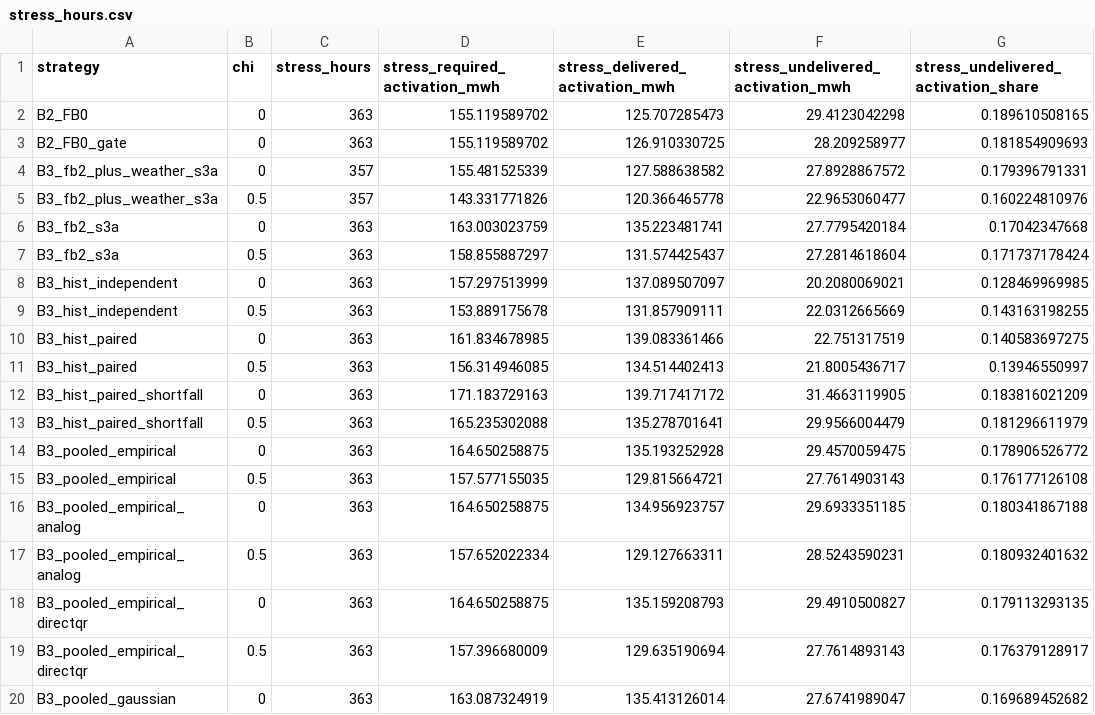
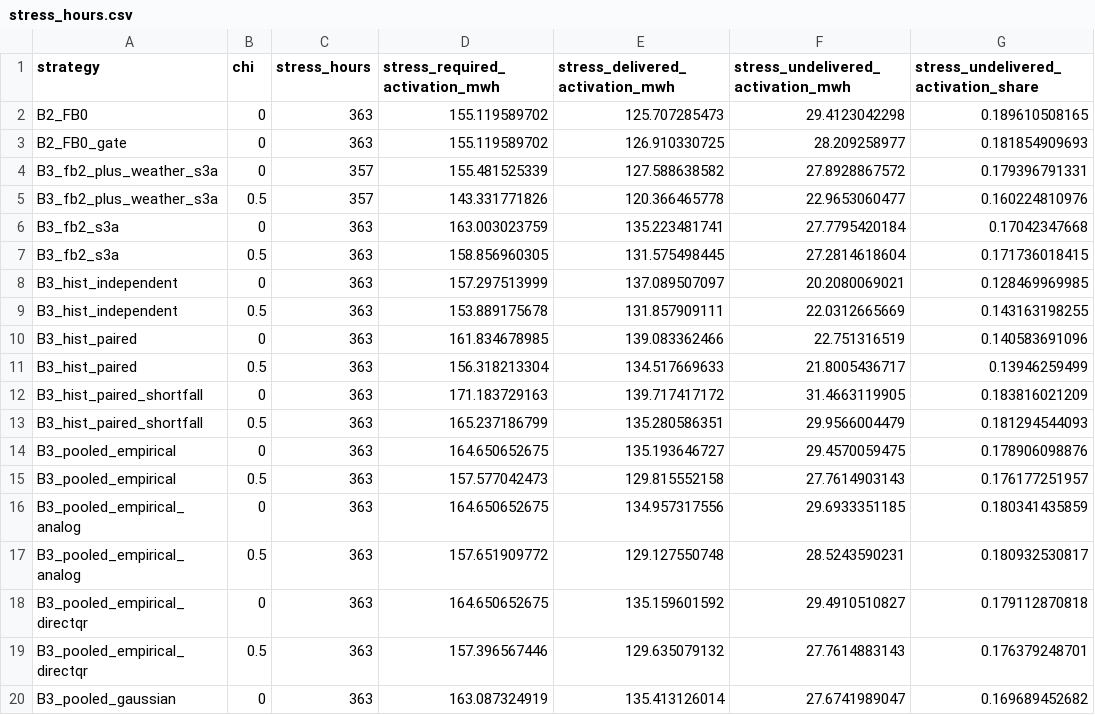
Before and after one commit to zl-comment/electricity-price-forecasting-research, a CSV file: p1_paper/results/s3_comparison/stress_hours.csv, drawn as a sheet; only a part is shown; the diff covers the shown part only.

```diff
--- a/p1_paper/results/s3_comparison/stress_hours.csv
+++ b/p1_paper/results/s3_comparison/stress_hours.csv
@@ -6,15 +6,15 @@ B3_fb2_plus_weather_s3a,0.5,357,143.331771826,120.366465778,22.9653060477,0.1602
 B3_fb2_s3a,0,363,163.003023759,135.223481741,27.7795420184,0.17042347668
-B3_fb2_s3a,0.5,363,158.855887297,131.574425437,27.2814618604,0.171737178424
+B3_fb2_s3a,0.5,363,158.856960305,131.575498445,27.2814618604,0.171736018415
 B3_hist_independent,0,363,157.297513999,137.089507097,20.2080069021,0.128469969985
 B3_hist_independent,0.5,363,153.889175678,131.857909111,22.0312665669,0.143163198255
-B3_hist_paired,0,363,161.834678985,139.083361466,22.751317519,0.140583697275
-B3_hist_paired,0.5,363,156.314946085,134.514402413,21.8005436717,0.13946550997
+B3_hist_paired,0,363,161.834678985,139.083362466,22.751316519,0.140583691096
+B3_hist_paired,0.5,363,156.318213304,134.517669633,21.8005436717,0.13946259499
 B3_hist_paired_shortfall,0,363,171.183729163,139.717417172,31.4663119905,0.183816021209
-B3_hist_paired_shortfall,0.5,363,165.235302088,135.278701641,29.9566004479,0.181296611979
-B3_pooled_empirical,0,363,164.650258875,135.193252928,29.4570059475,0.178906526772
-B3_pooled_empirical,0.5,363,157.577155035,129.815664721,27.7614903143,0.176177126108
-B3_pooled_empirical_analog,0,363,164.650258875,134.956923757,29.6933351185,0.180341867188
-B3_pooled_empirical_analog,0.5,363,157.652022334,129.127663311,28.5243590231,0.180932401632
-B3_pooled_empirical_directqr,0,363,164.650258875,135.159208793,29.4910500827,0.179113293135
-B3_pooled_empirical_directqr,0.5,363,157.396680009,129.635190694,27.7614893143,0.176379128917
+B3_hist_paired_shortfall,0.5,363,165.237186799,135.280586351,29.9566004479,0.181294544093
+B3_pooled_empirical,0,363,164.650652675,135.193646727,29.4570059475,0.178906098876
+B3_pooled_empirical,0.5,363,157.577042473,129.815552158,27.7614903143,0.176177251957
+B3_pooled_empirical_analog,0,363,164.650652675,134.957317556,29.6933351185,0.180341435859
+B3_pooled_empirical_analog,0.5,363,157.651909772,129.127550748,28.5243590231,0.180932530817
+B3_pooled_empirical_directqr,0,363,164.650652675,135.159601592,29.4910510827,0.179112870818
+B3_pooled_empirical_directqr,0.5,363,157.396567446,129.635079132,27.7614883143,0.176379248701
 B3_pooled_gaussian,0,363,163.087324919,135.413126014,27.6741989047,0.169689452682
```
Also changed, not shown: 18 edited cells elsewhere in this file, p1_paper/results/s3_comparison/arm_summary.csv, p1_paper/results/s3_comparison/cross_scoring.csv, 54 other files.
